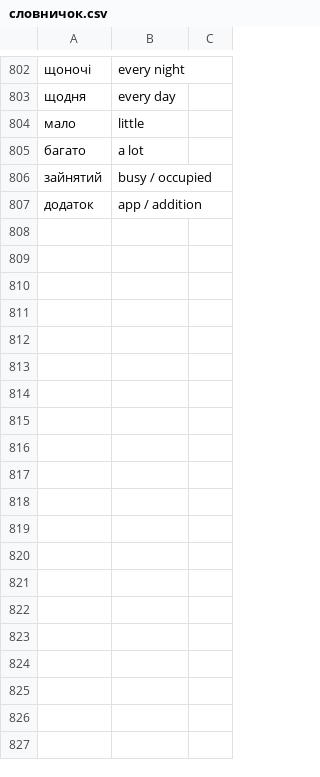
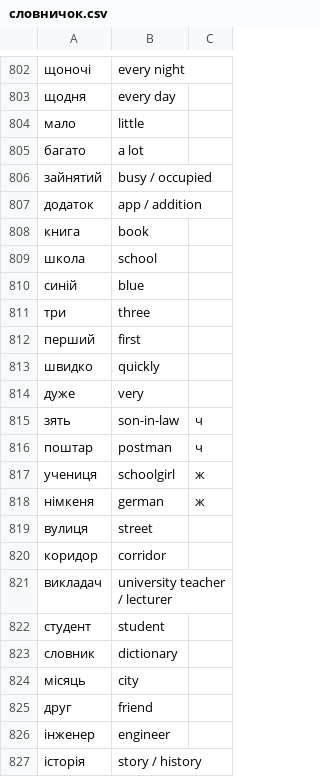
Before and after one commit to boonleng/ankicard, a CSV file: словничок.csv, drawn as a sheet; only a part is shown, gaps mark what is left out; the diff covers the shown part only; the diff names each change by its address in the sheet, - before the commit and + after, or states it on an @@ line.

```diff
--- a/словничок.csv
+++ b/словничок.csv
+row 808: книга | book
+row 809: школа | school
+row 810: синій | blue
+row 811: три | three
+row 812: перший | first
+row 813: швидко | quickly
+row 814: дуже | very
+row 815: зять | son-in-law | ч
+row 816: поштар | postman | ч
+row 817: учениця | schoolgirl | ж
+row 818: німкеня | german | ж
+row 819: вулиця | street
+row 820: коридор | corridor
+row 821: викладач | university teacher / lecturer
+row 822: студент | student
+row 823: словник | dictionary
+row 824: місяць | city
+row 825: друг | friend
+row 826: інженер | engineer
+row 827: історія | story / history
```
Also changed, not shown: 14 added rows and 1 edited cell elsewhere in this file.
